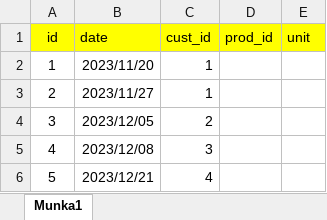
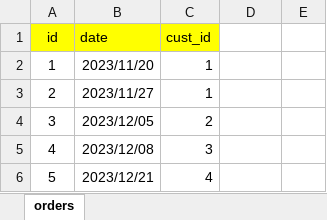
Before and after one commit to tamasve/Billing-System-Spring-BE, an Excel workbook: orders.xlsx, sheet orders, drawn as a sheet; values as stored, in another font and other column widths than the file's, no borders; the diff names each change by its address in the sheet, - before the commit and + after, or states it on an @@ line.

Commit message:
data injections

```diff
--- a/orders.xlsx (sheet orders)
+++ b/orders.xlsx (sheet orders)
-sheet tab: Munka1
+sheet tab: orders
-D1: prod_id
+D1: (empty)
-D1:E1 fill: #FFFF00
+D1:E1 fill: none
-E1: unit
+E1: (empty)
```
Also changed, not shown: customers.xlsx, 6 other files.
